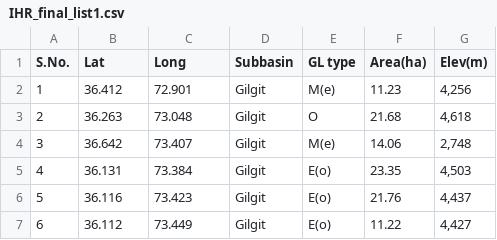
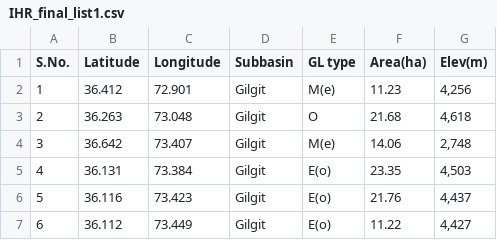
Before and after one commit to SoulNims/GLOF_Risk_ML_Pipeline, a CSV file: IHR_final_list1.csv, drawn as a sheet; only a part is shown.

```diff
--- a/IHR_final_list1.csv
+++ b/IHR_final_list1.csv
@@ -1,2 +1,2 @@
-S.No.,Lat,Long,Subbasin,GL type,Area(ha),Elev(m)
+S.No.,Latitude,Longitude,Subbasin,GL type,Area(ha),Elev(m)
 1,36.412,72.901,Gilgit,M(e),11.23,"4,256"
```
Also changed, not shown: 3 other files.
